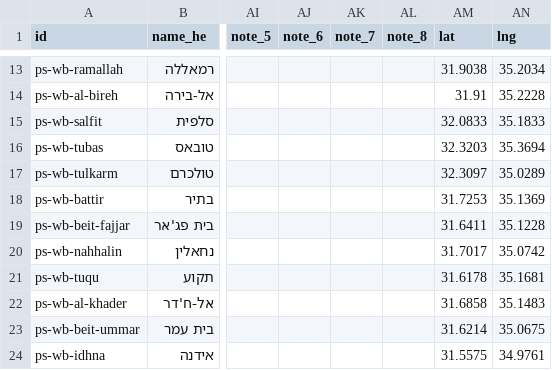
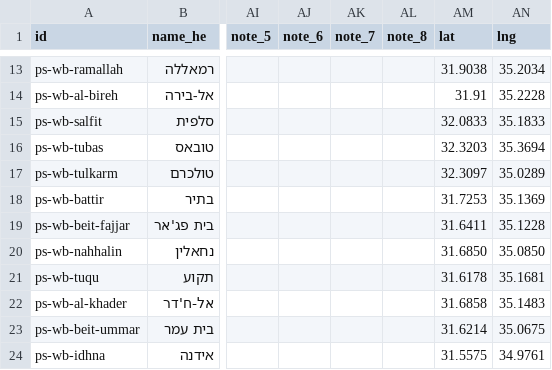
Before and after one commit to itai-raveh/israel-emblems, a CSV file: data/palestinian_municipalities.csv, drawn as a sheet; only a part is shown, gaps mark what is left out; the diff names each change by its address in the sheet, - before the commit and + after, or states it on an @@ line.

```diff
--- a/data/palestinian_municipalities.csv
+++ b/data/palestinian_municipalities.csv
-AM20 (lat): 31.7017
+AM20 (lat): 31.6850
-AN20 (lng): 35.0742
+AN20 (lng): 35.0850
```
Also changed, not shown: municipalities.csv, 1 other file.
